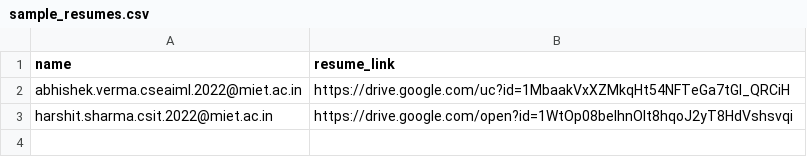
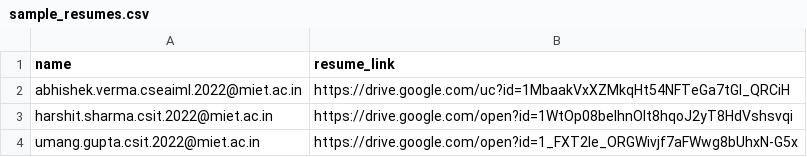
Before and after one commit to Akash3570/resume-scanner-agent-assignment, a CSV file: data/sample_resumes.csv, drawn as a sheet; the diff names each change by its address in the sheet, - before the commit and + after, or states it on an @@ line.

```diff
--- a/data/sample_resumes.csv
+++ b/data/sample_resumes.csv
+row 4: umang.gupta.csit.2022@miet.ac.in | https://drive.google.com/open?id=1_FXT2Ie_ORGWivjf7aFWwg8bUhxN-G5x
```
Also changed, not shown: sample_output.csv.
